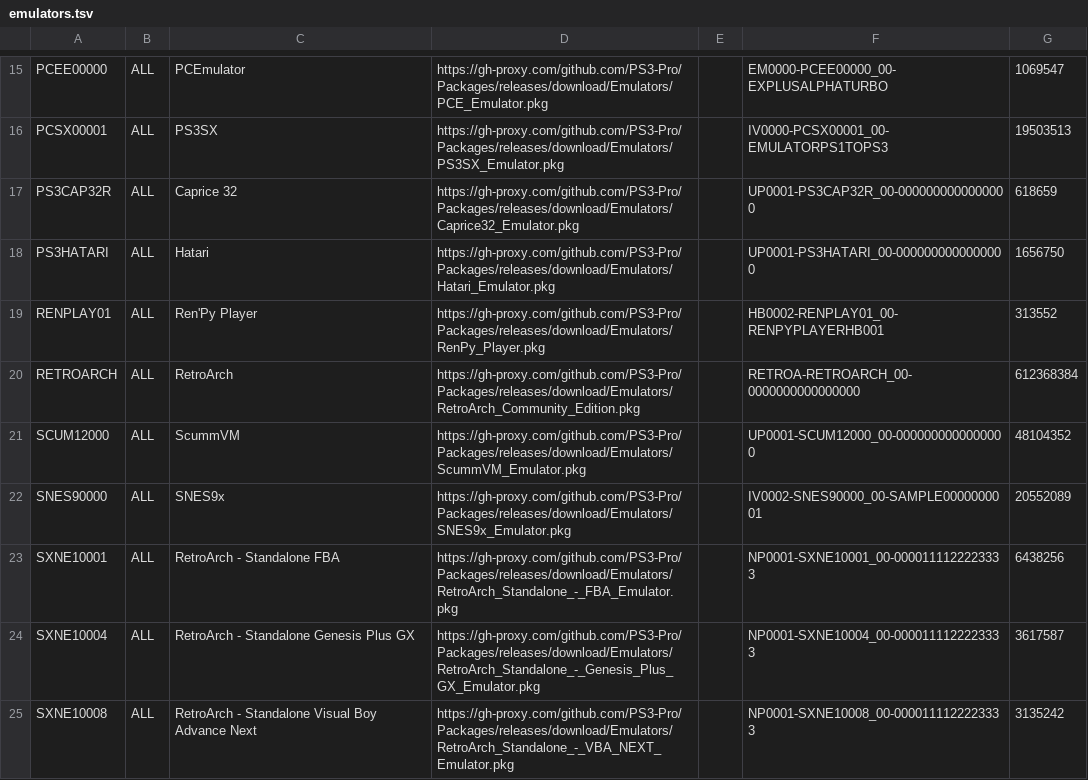
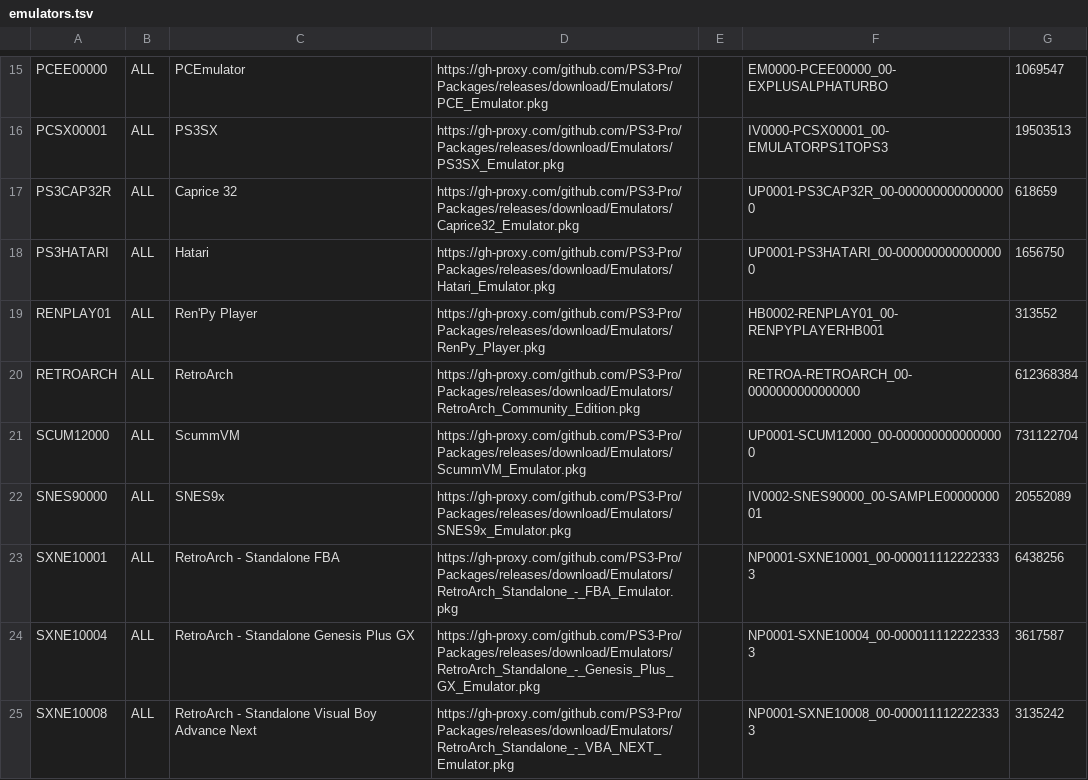
Before and after one commit to PS3-Pro/PSN-Content, a TSV file: resources/database/content/unofficial/emulators.tsv, drawn as a sheet; only a part is shown, gaps mark what is left out.

Commit message:
Release

```diff
--- a/resources/database/content/unofficial/emulators.tsv
+++ b/resources/database/content/unofficial/emulators.tsv
@@ -20,3 +20,3 @@ RENPLAY01	ALL	Ren'Py Player	https://gh-proxy.com/github.com/PS3-Pro/Packages/rel
 RETROARCH	ALL	RetroArch	https://gh-proxy.com/github.com/PS3-Pro/Packages/releases/download/Emulators/RetroArch_Community_Edition.pkg		RETROA-RETROARCH_00-0000000000000000	612368384
-SCUM12000	ALL	ScummVM	https://gh-proxy.com/github.com/PS3-Pro/Packages/releases/download/Emulators/ScummVM_Emulator.pkg		UP0001-SCUM12000_00-0000000000000000	48104352
+SCUM12000	ALL	ScummVM	https://gh-proxy.com/github.com/PS3-Pro/Packages/releases/download/Emulators/ScummVM_Emulator.pkg		UP0001-SCUM12000_00-0000000000000000	731122704
 SNES90000	ALL	SNES9x	https://gh-proxy.com/github.com/PS3-Pro/Packages/releases/download/Emulators/SNES9x_Emulator.pkg		IV0002-SNES90000_00-SAMPLE0000000001	20552089
```
